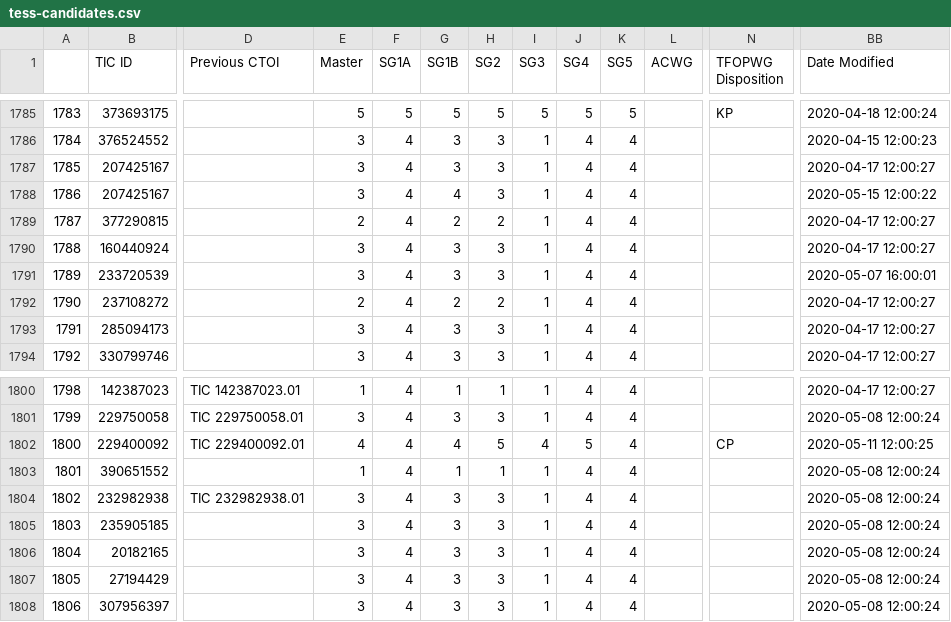
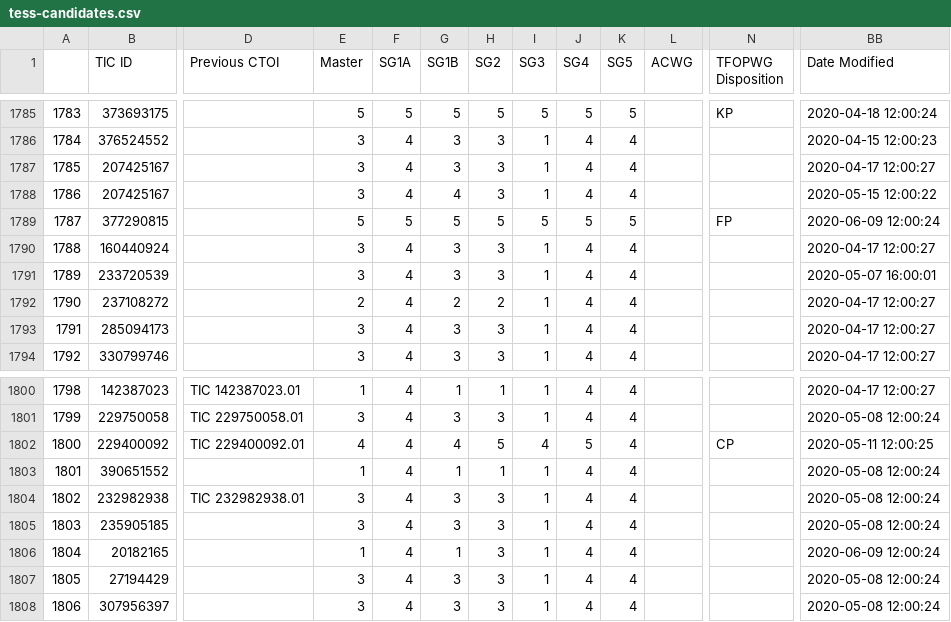
Before and after one commit to elisaquintana/exoplots, a CSV file: data/tess-candidates.csv, drawn as a sheet; only a part is shown, gaps mark what is left out; the diff names each change by its address in the sheet, - before the commit and + after, or states it on an @@ line.

```diff
--- a/data/tess-candidates.csv
+++ b/data/tess-candidates.csv
-E1789 (Master): 2
+E1789 (Master): 5
-F1789 (SG1A): 4
+F1789 (SG1A): 5
-G1789 (SG1B): 2
+G1789 (SG1B): 5
-H1789 (SG2): 2
+H1789 (SG2): 5
-I1789 (SG3): 1
+I1789 (SG3): 5
-J1789 (SG4): 4
+J1789 (SG4): 5
-K1789 (SG5): 4
+K1789 (SG5): 5
-N1789 (TFOPWG Disposition): (empty)
+N1789 (TFOPWG Disposition): FP
-BB1789 (Date Modified): 2020-04-17 12:00:27
+BB1789 (Date Modified): 2020-06-09 12:00:24
-E1806 (Master): 3
+E1806 (Master): 1
-G1806 (SG1B): 3
+G1806 (SG1B): 1
-BB1806 (Date Modified): 2020-05-08 12:00:24
+BB1806 (Date Modified): 2020-06-09 12:00:24
```
Also changed, not shown: 23 other files.
